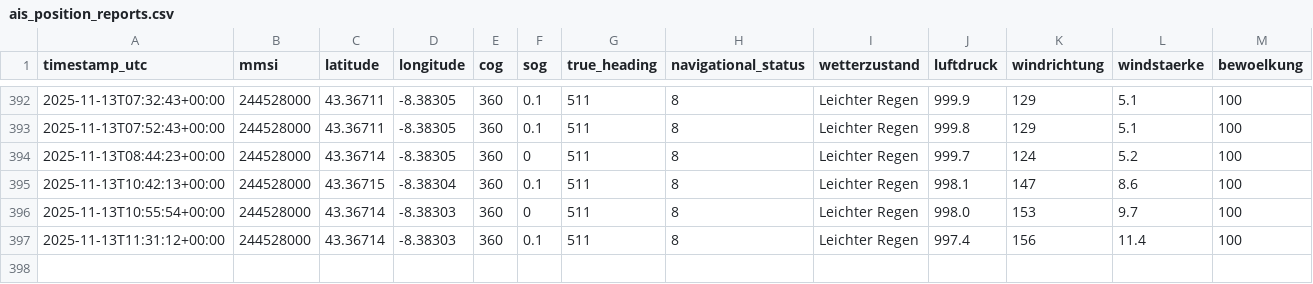
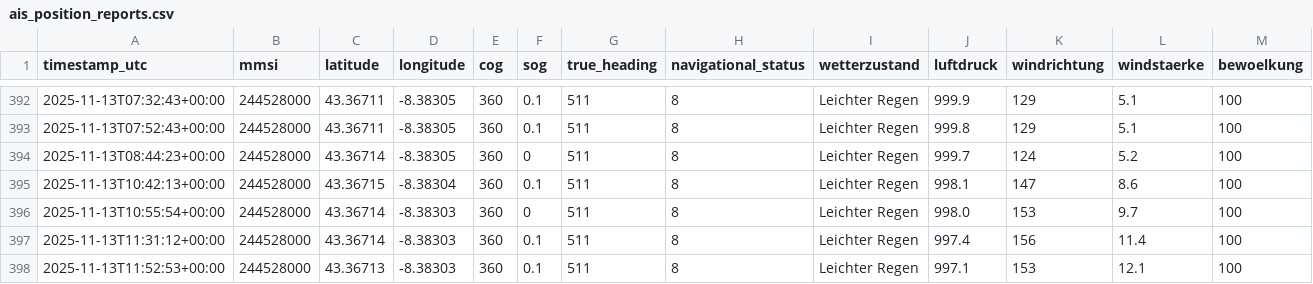
Before and after one commit to davidoesch/shiptracker, a CSV file: ais_position_reports.csv, drawn as a sheet; only a part is shown, gaps mark what is left out; rows hold the shown columns only; the diff names each change by its address in the sheet, - before the commit and + after, or states it on an @@ line.

```diff
--- a/ais_position_reports.csv
+++ b/ais_position_reports.csv
+row 398: 2025-11-13T11:52:53+00:00 | 244528000 | 43.36713 | -8.38303 | 360 | 0.1 | 511 | 8 | Leichter Regen | 997.1 | 153 | 12.1 | 100
```
Also changed, not shown: 3 other files.
